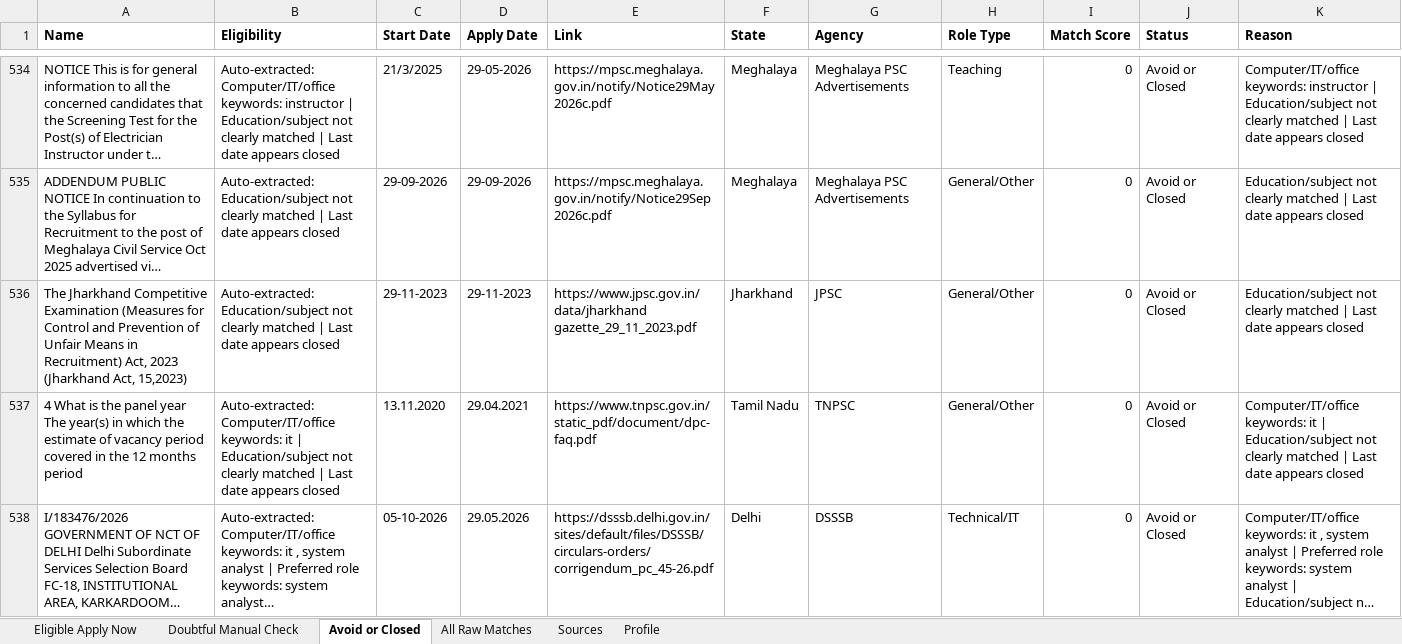
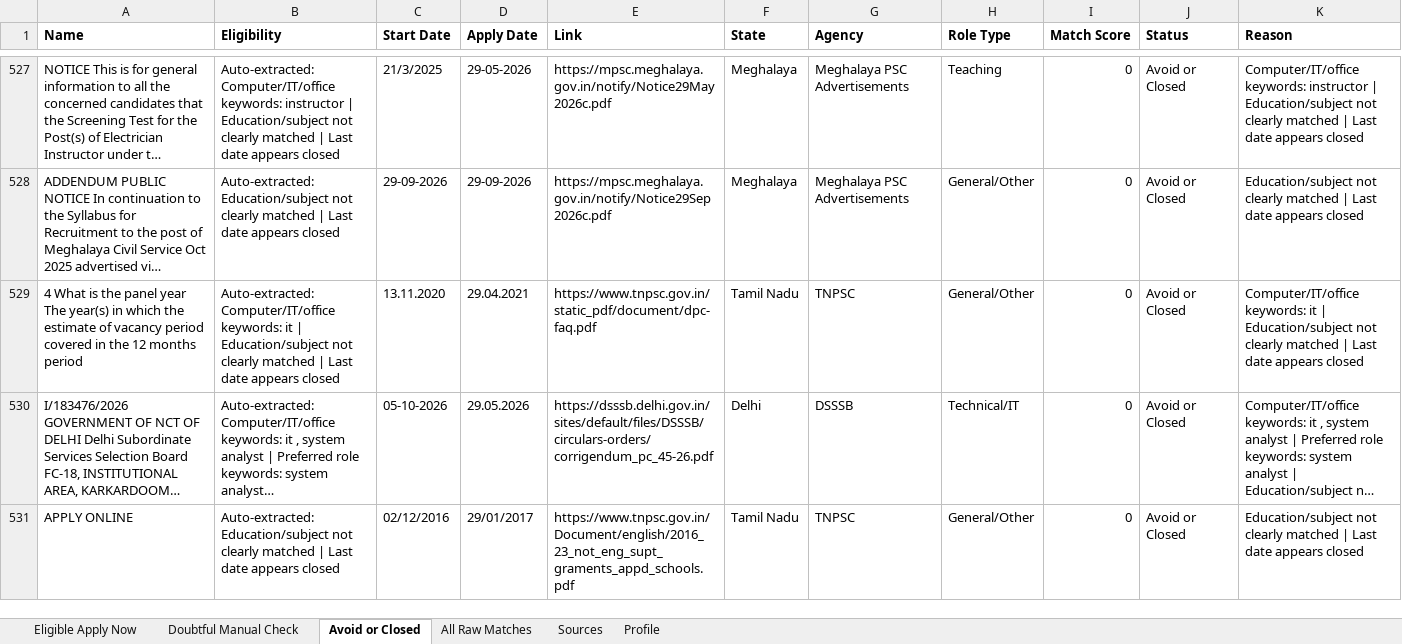
Before and after one commit to cshemant/LearnWithHemant, an Excel workbook: jobs/government_jobs_tracker.xlsx, sheet Avoid or Closed, drawn as a sheet; only a part is shown, gaps mark what is left out; the shorter side is filled out with more unchanged rows; long unchanged cells end in …; values as stored, in another font and other column widths than the file's, no borders; removed rows and columns are numbered as before the commit, all else as after; rows hold the shown columns only; the diff covers the shown part only; the diff names each change by its address in the sheet, - before the commit and + after, or states it on an @@ line.

```diff
--- a/jobs/government_jobs_tracker.xlsx (sheet Avoid or Closed)
+++ b/jobs/government_jobs_tracker.xlsx (sheet Avoid or Closed)
-row 536: The Jharkhand Competitive Examination (Measures for Control and Prevention of Unfair Means in Recruitment) Act, 2023 (Jharkhand Act, 15,2023) | Auto-extracted: Education/subject not clearly matched | Last date appears closed | 29-11-2023 | 29-11-2023 | https://www.jpsc.gov.in/data/jharkhand gazette_29_11_2023.pdf | Jharkhand | JPSC | General/Other | 0 | Avoid or Closed | Education/subject not clearly matched | Last date appears closed
```
Also changed, not shown: 1 added row, 29 removed rows and 8 edited cells elsewhere in this sheet, sheet All Raw Matches, sheet Doubtful Manual Check, 13 other files.
